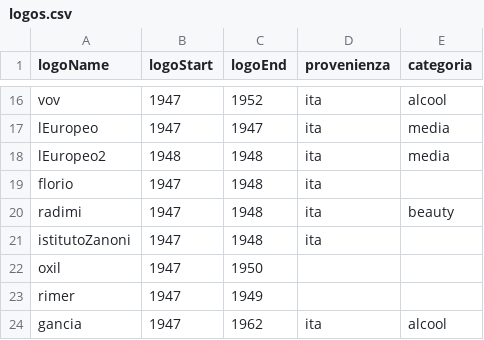
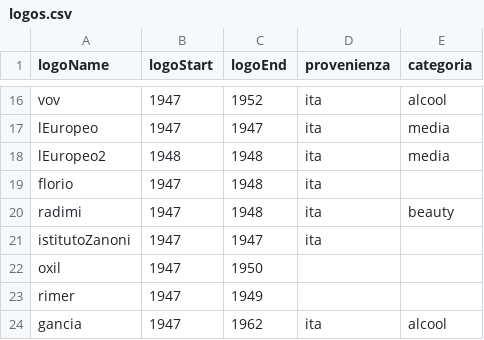
Before and after one commit to AndreaGiambelli/MV_Duomo, a CSV file: logos.csv, drawn as a sheet; only a part is shown, gaps mark what is left out.

```diff
--- a/logos.csv
+++ b/logos.csv
@@ -20,3 +20,3 @@ florio,1947,1948,ita,
 radimi,1947,1948,ita,beauty
-istitutoZanoni,1947,1948,ita,
+istitutoZanoni,1947,1947,ita,
 oxil,1947,1950,,
```
